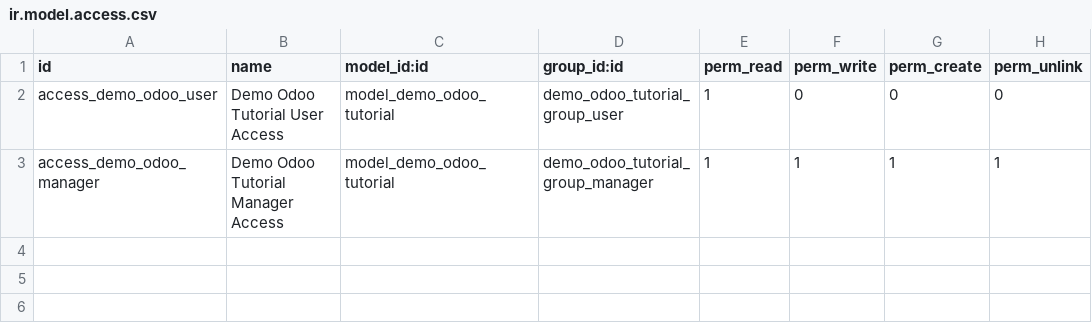
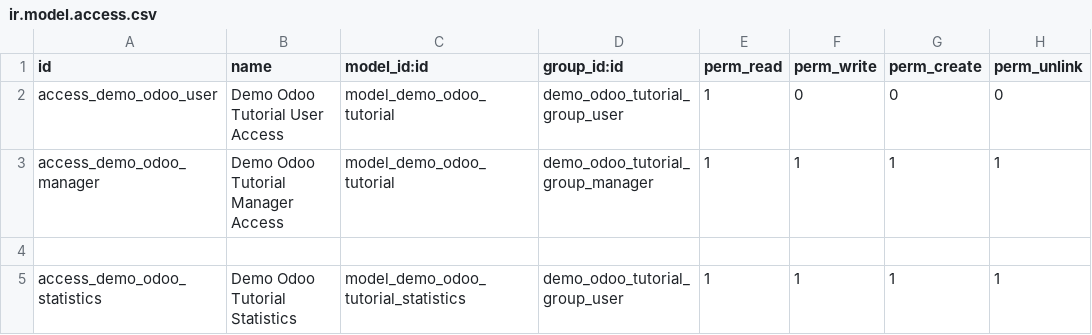
Before and after one commit to twtrubiks/odoo-demo-addons-tutorial, a CSV file: demo_odoo_tutorial/security/ir.model.access.csv, drawn as a sheet; the diff names each change by its address in the sheet, - before the commit and + after, or states it on an @@ line.

Commit message:
add sql view (_auto = False) tutorial

```diff
--- a/demo_odoo_tutorial/security/ir.model.access.csv
+++ b/demo_odoo_tutorial/security/ir.model.access.csv
+row 4: (empty)
+row 5: access_demo_odoo_statistics | Demo Odoo Tutorial Statistics | model_demo_odoo_tutorial_statistics | demo_odoo_tutorial_group_user | 1 | 1 | 1 | 1
```
Also changed, not shown: 4 other files.
